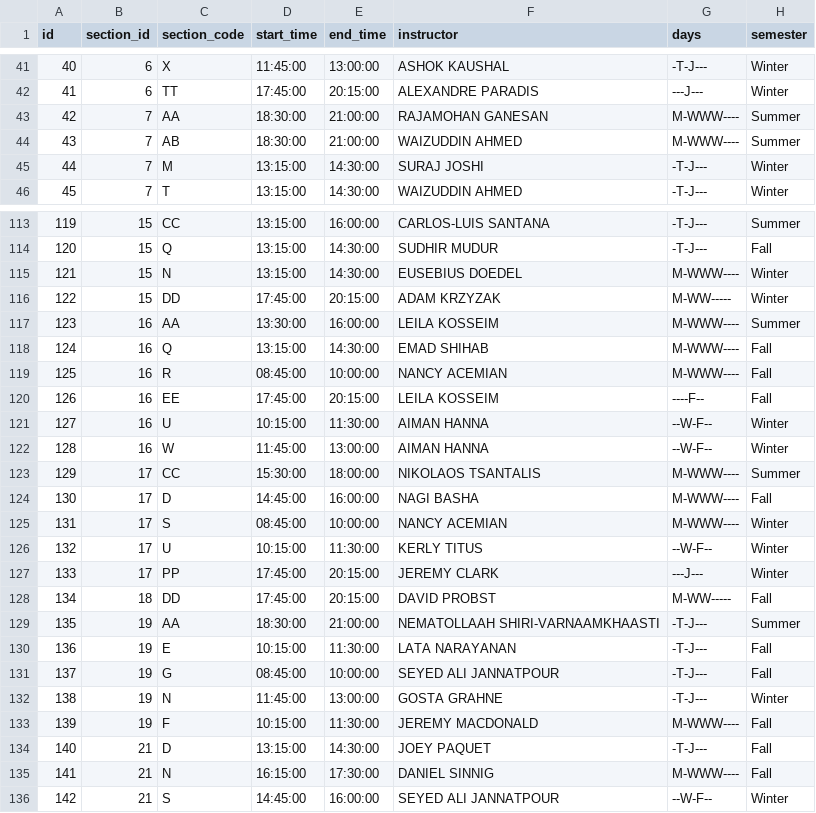
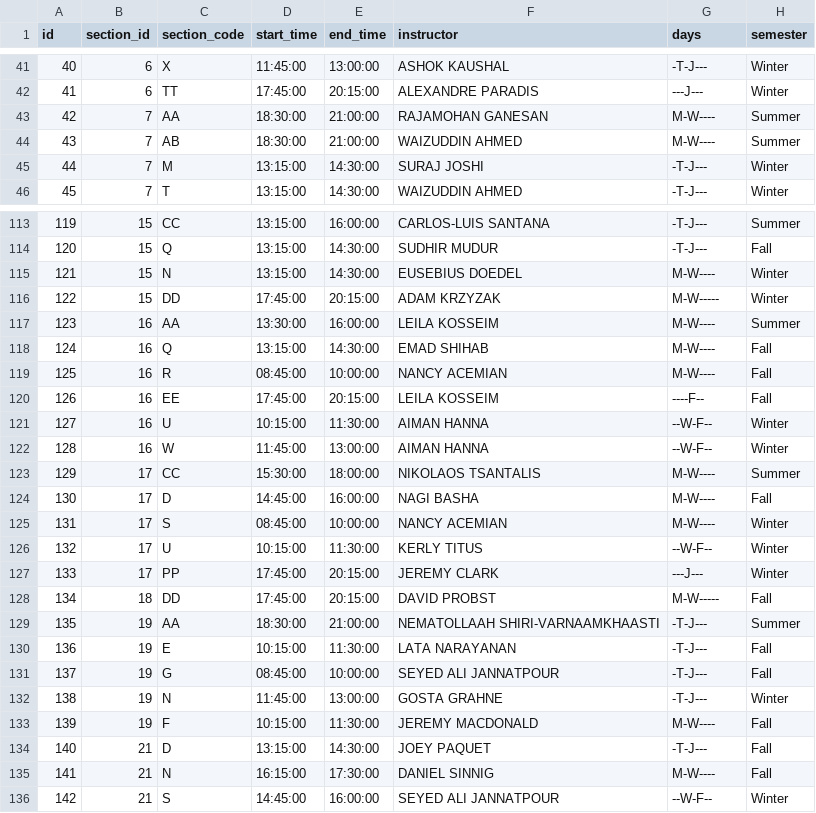
Before and after one commit to ddayguerrero/infamous-course-scheduler, a CSV file: app/db_initalization/data/lectures.csv, drawn as a sheet; only a part is shown, gaps mark what is left out; the diff covers the shown part only.

Commit message:
Reformat the days of week field

```diff
--- a/app/db_initalization/data/lectures.csv
+++ b/app/db_initalization/data/lectures.csv
@@ -42,4 +42,4 @@ id,section_id,section_code,start_time,end_time,instructor,days,semester
 41,6,TT,17:45:00,20:15:00,"ALEXANDRE PARADIS",---J---,Winter
-42,7,AA,18:30:00,21:00:00,"RAJAMOHAN GANESAN",M-WWW----,Summer
-43,7,AB,18:30:00,21:00:00,"WAIZUDDIN AHMED",M-WWW----,Summer
+42,7,AA,18:30:00,21:00:00,"RAJAMOHAN GANESAN",M-W----,Summer
+43,7,AB,18:30:00,21:00:00,"WAIZUDDIN AHMED",M-W----,Summer
 44,7,M,13:15:00,14:30:00,"SURAJ JOSHI",-T-J---,Winter
@@ -114,7 +114,7 @@ id,section_id,section_code,start_time,end_time,instructor,days,semester
 120,15,Q,13:15:00,14:30:00,"SUDHIR MUDUR",-T-J---,Fall
-121,15,N,13:15:00,14:30:00,"EUSEBIUS DOEDEL",M-WWW----,Winter
-122,15,DD,17:45:00,20:15:00,"ADAM KRZYZAK",M-WW-----,Winter
-123,16,AA,13:30:00,16:00:00,"LEILA KOSSEIM",M-WWW----,Summer
-124,16,Q,13:15:00,14:30:00,"EMAD SHIHAB",M-WWW----,Fall
-125,16,R,08:45:00,10:00:00,"NANCY ACEMIAN",M-WWW----,Fall
+121,15,N,13:15:00,14:30:00,"EUSEBIUS DOEDEL",M-W----,Winter
+122,15,DD,17:45:00,20:15:00,"ADAM KRZYZAK",M-W-----,Winter
+123,16,AA,13:30:00,16:00:00,"LEILA KOSSEIM",M-W----,Summer
+124,16,Q,13:15:00,14:30:00,"EMAD SHIHAB",M-W----,Fall
+125,16,R,08:45:00,10:00:00,"NANCY ACEMIAN",M-W----,Fall
 126,16,EE,17:45:00,20:15:00,"LEILA KOSSEIM",----F--,Fall
@@ -122,8 +122,8 @@ id,section_id,section_code,start_time,end_time,instructor,days,semester
 128,16,W,11:45:00,13:00:00,"AIMAN HANNA",--W-F--,Winter
-129,17,CC,15:30:00,18:00:00,"NIKOLAOS TSANTALIS",M-WWW----,Summer
-130,17,D,14:45:00,16:00:00,"NAGI BASHA",M-WWW----,Fall
-131,17,S,08:45:00,10:00:00,"NANCY ACEMIAN",M-WWW----,Winter
+129,17,CC,15:30:00,18:00:00,"NIKOLAOS TSANTALIS",M-W----,Summer
+130,17,D,14:45:00,16:00:00,"NAGI BASHA",M-W----,Fall
+131,17,S,08:45:00,10:00:00,"NANCY ACEMIAN",M-W----,Winter
 132,17,U,10:15:00,11:30:00,"KERLY TITUS",--W-F--,Winter
 133,17,PP,17:45:00,20:15:00,"JEREMY CLARK",---J---,Winter
-134,18,DD,17:45:00,20:15:00,"DAVID PROBST",M-WW-----,Fall
+134,18,DD,17:45:00,20:15:00,"DAVID PROBST",M-W-----,Fall
 135,19,AA,18:30:00,21:00:00,"NEMATOLLAAH SHIRI-VARNAAMKHAASTI",-T-J---,Summer
@@ -132,5 +132,5 @@ id,section_id,section_code,start_time,end_time,instructor,days,semester
 138,19,N,11:45:00,13:00:00,"GOSTA GRAHNE",-T-J---,Winter
-139,19,F,10:15:00,11:30:00,"JEREMY MACDONALD",M-WWW----,Fall
+139,19,F,10:15:00,11:30:00,"JEREMY MACDONALD",M-W----,Fall
 140,21,D,13:15:00,14:30:00,"JOEY PAQUET",-T-J---,Fall
-141,21,N,16:15:00,17:30:00,"DANIEL SINNIG",M-WWW----,Fall
+141,21,N,16:15:00,17:30:00,"DANIEL SINNIG",M-W----,Fall
 142,21,S,14:45:00,16:00:00,"SEYED ALI JANNATPOUR",--W-F--,Winter
```
Also changed, not shown: 43 edited cells elsewhere in this file.
